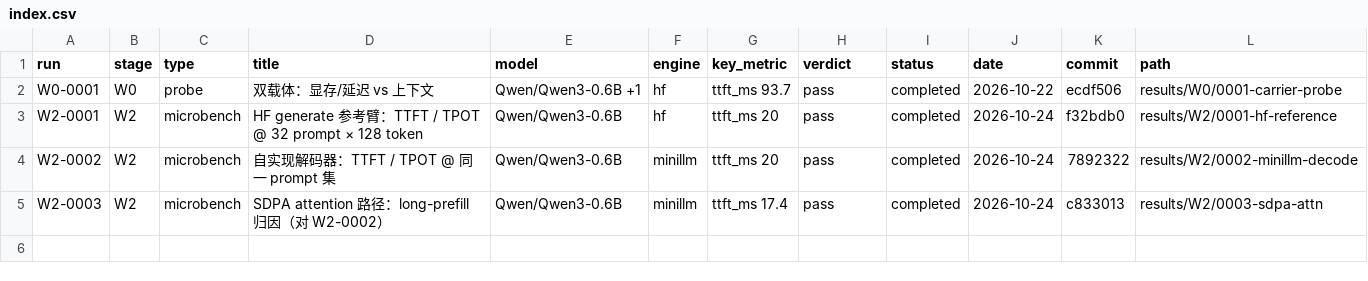
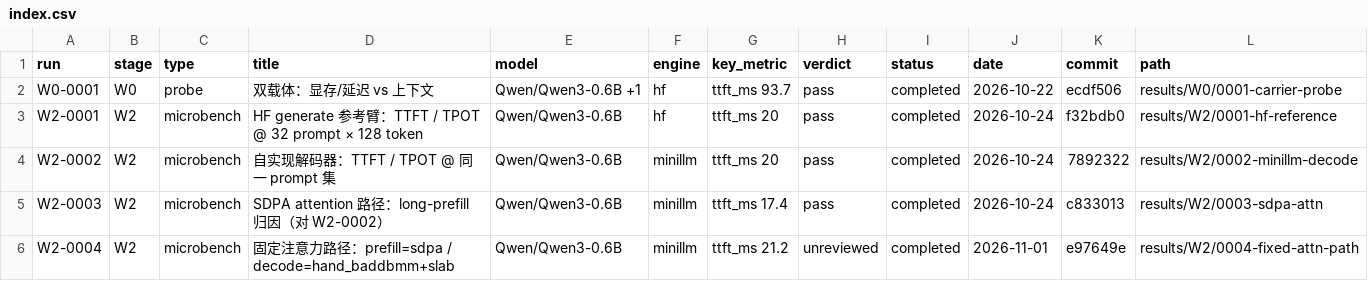
Before and after one commit to RAIN-LOJK/llm-serving, a CSV file: results/index.csv, drawn as a sheet; the diff names each change by its address in the sheet, - before the commit and + after, or states it on an @@ line.

Commit message:
fix(w2): keep one slab instead of a bucket cache (W2-0004 failure)
W2-0004 ran with MAX_CACHED_SLABS = 3 and failed memory_match_ratio (0.889)
and decode_speed_vs_hf_min (0.781) against the W2-0001 HF arm.

The memory failure is an accounting defect, not a footprint regression.
memory_match_ratio divides one request's formula account (weights + reserved
KV) by the whole process's allocator peak, and three resident buckets put up
to ~450 MB on the denominator that the numerator cannot explain: ctx 987 was
0.737 in the run (three resident buckets) and 0.870 when run alone. Prompts
are grouped and warmup already keeps the bucket build out of the timed region,
so the cache bought no measured time. One slab now reallocates on a bucket
change, which also makes the reallocation visible in TTFT instead of hidden.

The decode failure is not attributable to this change: re-measuring the cat
path (W2-0003's decoder, unchanged) on this machine gives 21.24 ms/step against
the slab's 21.81 ms, so the 1.41x versus W2-0003 is the host, not the kernel.
W2-0001 was measured on a different instance, so that pairing is retired and
W2-0005/W2-0006 re-measure both arms on one machine.

Fast gate: 187 passed (adds test_only_one_slab_is_ever_resident).

```diff
--- a/results/index.csv
+++ b/results/index.csv
+row 6: W2-0004 | W2 | microbench | 固定注意力路径：prefill=sdpa / decode=hand_baddbmm+slab | Qwen/Qwen3-0.6B | minillm | ttft_ms 21.2 | unreviewed | completed | 2026-11-01 | e97649e | results/W2/0004-fixed-attn-path
```
Also changed, not shown: 13 other files.
